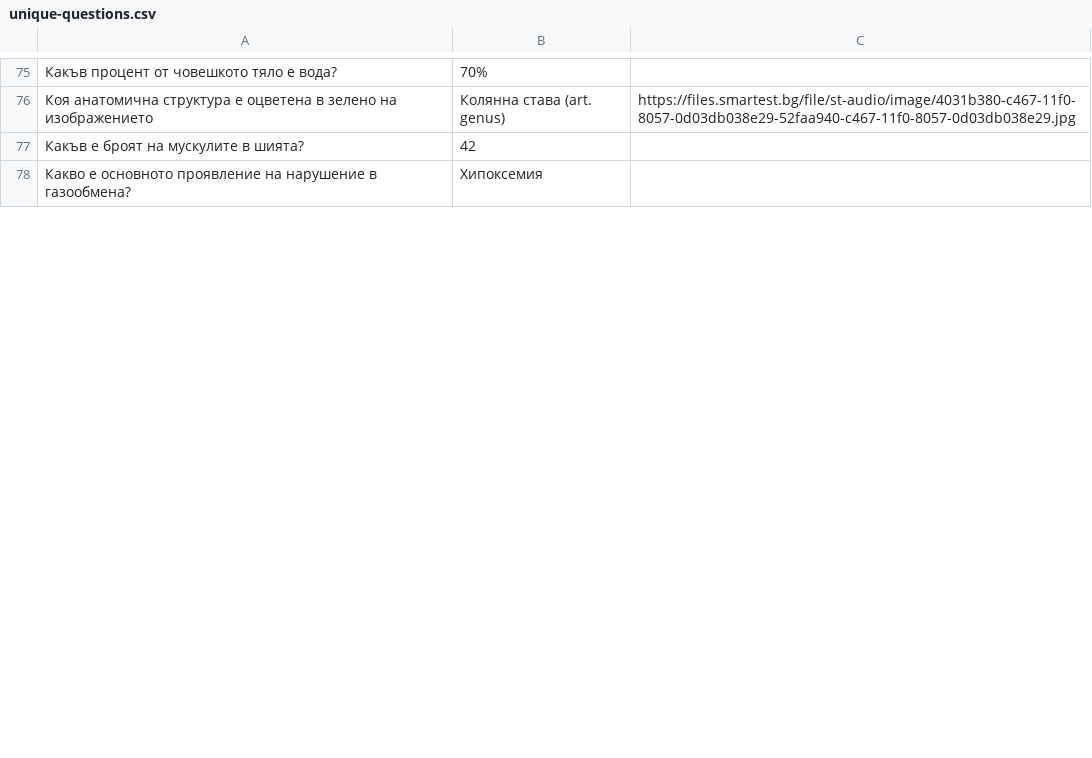
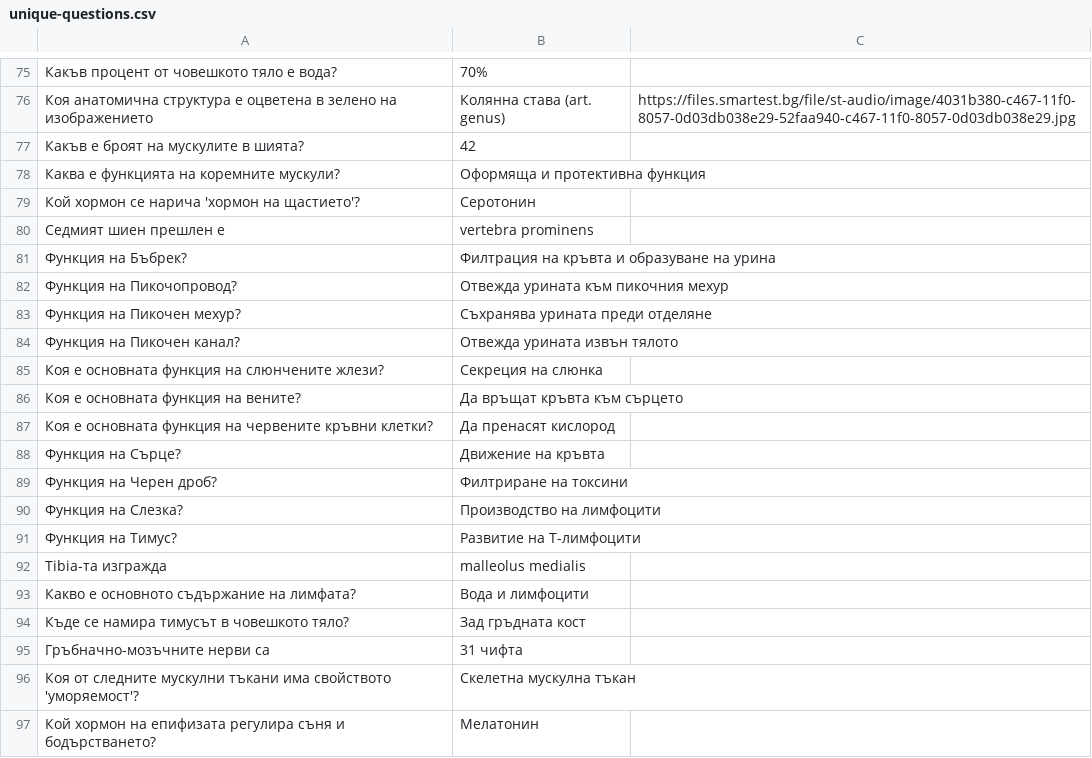
Before and after one commit to hackohackob/academyfirstaid-learning-app, a CSV file: official-test-results/unique-questions.csv, drawn as a sheet; only a part is shown, gaps mark what is left out; the shorter side is filled out with more unchanged rows; the diff covers the shown part only; the diff names each change by its address in the sheet, - before the commit and + after, or states it on an @@ line.

```diff
--- a/official-test-results/unique-questions.csv
+++ b/official-test-results/unique-questions.csv
+row 78: Каква е функцията на коремните мускули? | Оформяща и протективна функция
@@ row 117 moved to row 79: Кой хормон се нарича 'хормон на щастието… @@
@@ row 79 moved to row 80: Седмият шиен прешлен е @@
+row 81: Функция на Бъбрек? | Филтрация на кръвта и образуване на урина
+row 82: Функция на Пикочопровод? | Отвежда урината към пикочния мехур
+row 83: Функция на Пикочен мехур? | Съхранява урината преди отделяне
+row 84: Функция на Пикочен канал? | Отвежда урината извън тялото
+row 85: Коя е основната функция на слюнчените жлези? | Секреция на слюнка
+row 86: Коя е основната функция на вените? | Да връщат кръвта към сърцето
+row 87: Коя е основната функция на червените кръвни клетки? | Да пренасят кислород
+row 88: Функция на Сърце? | Движение на кръвта
+row 89: Функция на Черен дроб? | Филтриране на токсини
+row 90: Функция на Слезка? | Производство на лимфоцити
+row 91: Функция на Тимус? | Развитие на Т-лимфоцити
@@ row 108 moved to row 92: Tibia-та изгражда @@
@@ row 102 moved to row 93: Какво е основното съдържание на лимфата? @@
+row 94: Къде се намира тимусът в човешкото тяло? | Зад гръдната кост
@@ row 147 moved to row 95: Гръбначно-мозъчните нерви са @@
@@ row 86 moved to row 96: Коя от следните мускулни тъкани има свой… @@
@@ row 85 moved to row 97: Кой хормон на епифизата регулира съня и … @@
```
Also changed, not shown: 6 added rows, 8 removed rows, 3 moved rows and 8 edited cells elsewhere in this file, 6 other files.
